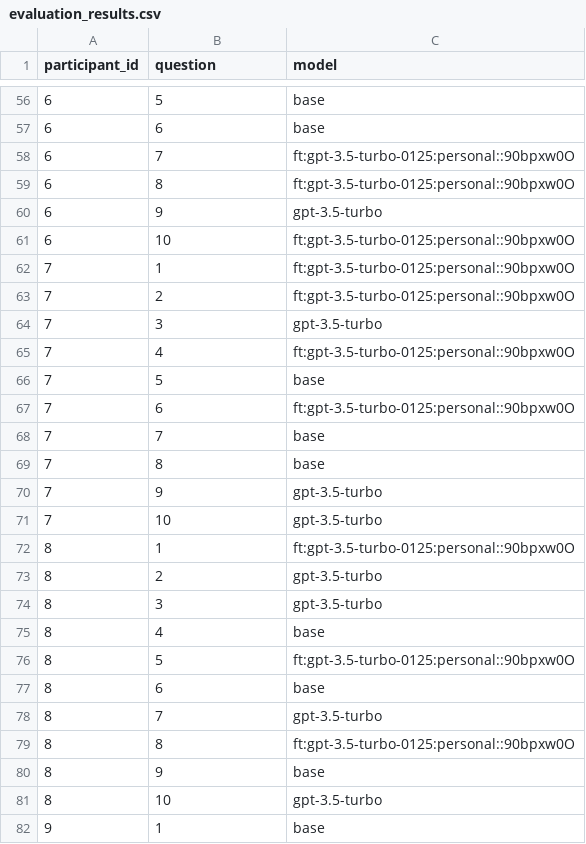
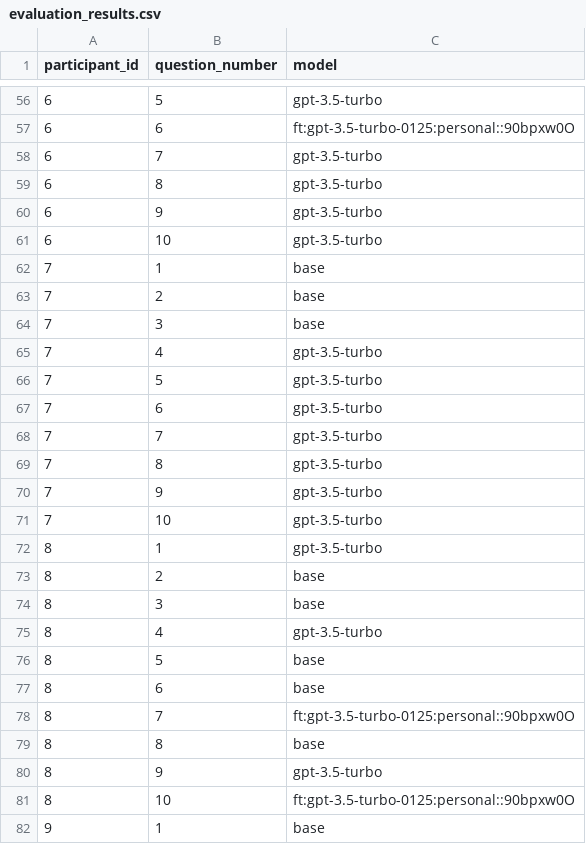
Before and after one commit to icekreem27/final-year-project-icekreem27, a CSV file: Datasets/User Evaluation/evaluation_results.csv, drawn as a sheet; only a part is shown, gaps mark what is left out; the diff covers the shown part only.

```diff
--- a/Datasets/User Evaluation/evaluation_results.csv
+++ b/Datasets/User Evaluation/evaluation_results.csv
@@ -1 +1 @@
-participant_id,question,model
+participant_id,question_number,model
@@ -56,27 +56,27 @@ participant_id,question,model
-6,5,base
-6,6,base
-6,7,ft:gpt-3.5-turbo-0125:personal::90bpxw0O
-6,8,ft:gpt-3.5-turbo-0125:personal::90bpxw0O
+6,5,gpt-3.5-turbo
+6,6,ft:gpt-3.5-turbo-0125:personal::90bpxw0O
+6,7,gpt-3.5-turbo
+6,8,gpt-3.5-turbo
 6,9,gpt-3.5-turbo
-6,10,ft:gpt-3.5-turbo-0125:personal::90bpxw0O
-7,1,ft:gpt-3.5-turbo-0125:personal::90bpxw0O
-7,2,ft:gpt-3.5-turbo-0125:personal::90bpxw0O
-7,3,gpt-3.5-turbo
-7,4,ft:gpt-3.5-turbo-0125:personal::90bpxw0O
-7,5,base
-7,6,ft:gpt-3.5-turbo-0125:personal::90bpxw0O
-7,7,base
-7,8,base
+6,10,gpt-3.5-turbo
+7,1,base
+7,2,base
+7,3,base
+7,4,gpt-3.5-turbo
+7,5,gpt-3.5-turbo
+7,6,gpt-3.5-turbo
+7,7,gpt-3.5-turbo
+7,8,gpt-3.5-turbo
 7,9,gpt-3.5-turbo
 7,10,gpt-3.5-turbo
-8,1,ft:gpt-3.5-turbo-0125:personal::90bpxw0O
-8,2,gpt-3.5-turbo
-8,3,gpt-3.5-turbo
-8,4,base
-8,5,ft:gpt-3.5-turbo-0125:personal::90bpxw0O
+8,1,gpt-3.5-turbo
+8,2,base
+8,3,base
+8,4,gpt-3.5-turbo
+8,5,base
 8,6,base
-8,7,gpt-3.5-turbo
-8,8,ft:gpt-3.5-turbo-0125:personal::90bpxw0O
-8,9,base
-8,10,gpt-3.5-turbo
+8,7,ft:gpt-3.5-turbo-0125:personal::90bpxw0O
+8,8,base
+8,9,gpt-3.5-turbo
+8,10,ft:gpt-3.5-turbo-0125:personal::90bpxw0O
 9,1,base
```
Also changed, not shown: 47 edited cells elsewhere in this file.
